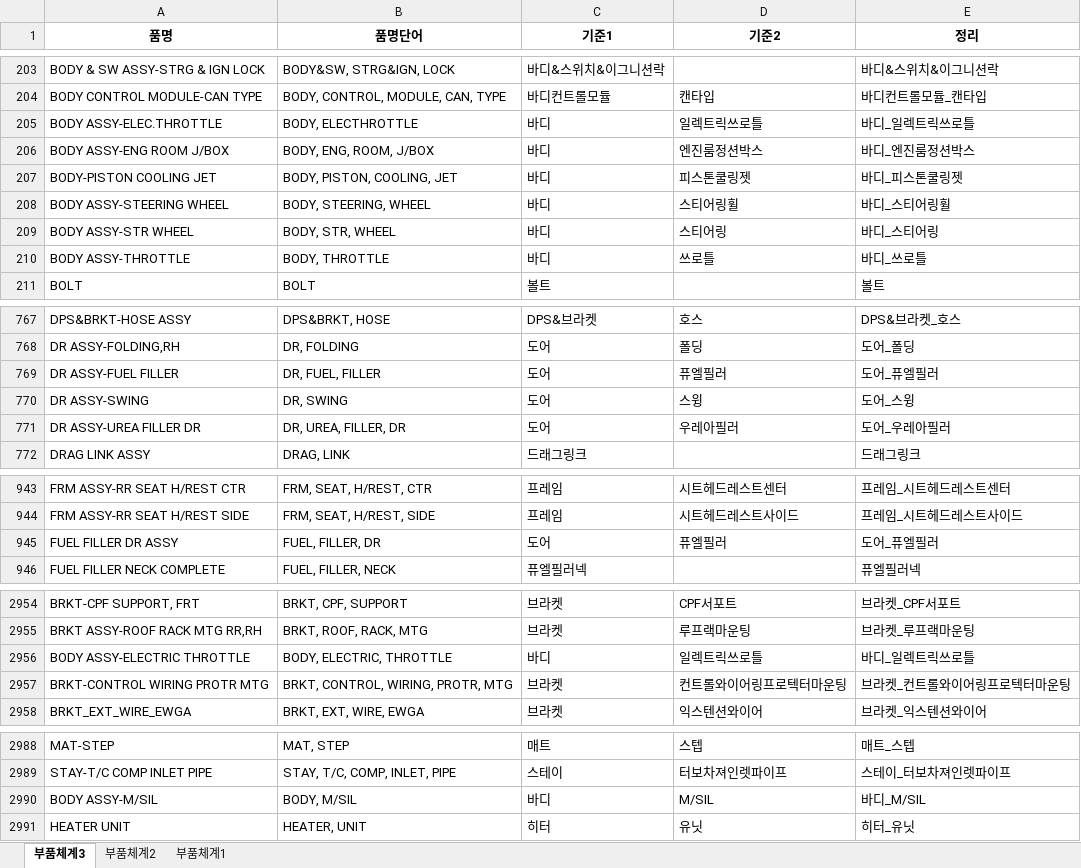
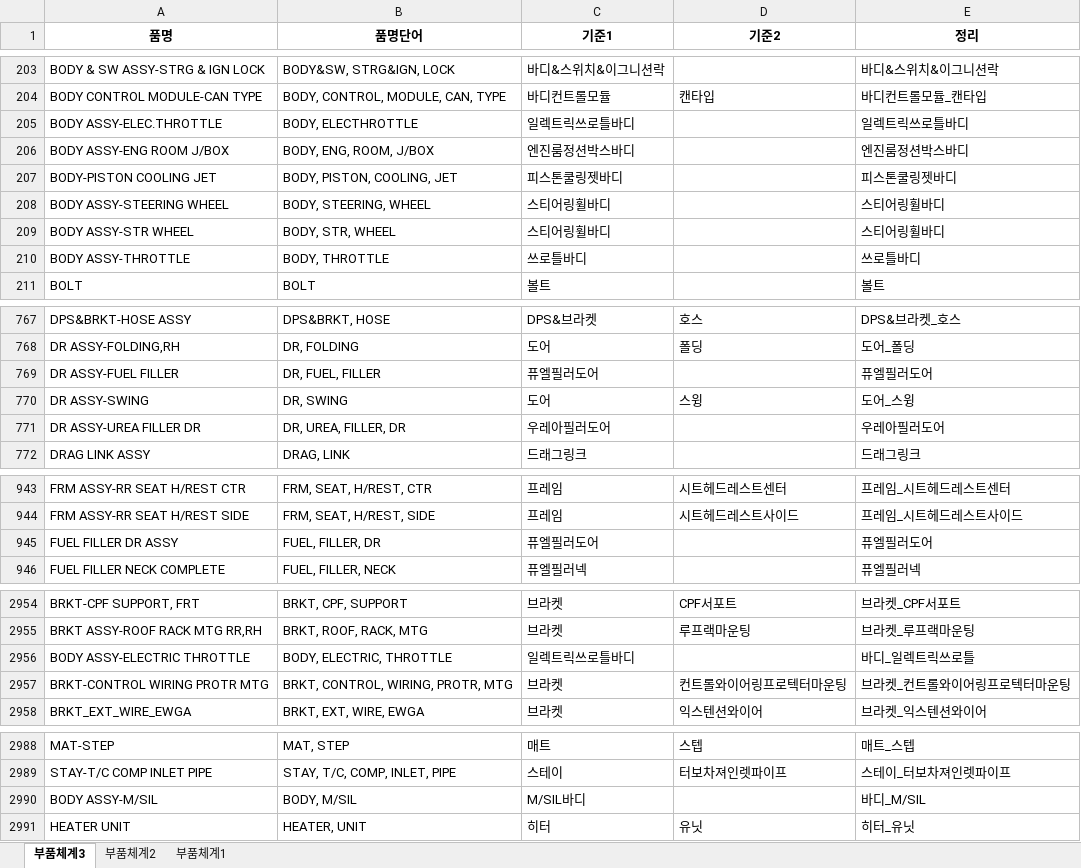
Before and after one commit to asahi8769/partmaster, an Excel workbook: files/품목구분기준.xlsx, sheet 부품체계3, drawn as a sheet; only a part is shown, gaps mark what is left out; values as stored, in another font and other column widths than the file's, no borders; conditional formats not drawn; the diff names each change by its address in the sheet, - before the commit and + after, or states it on an @@ line.

```diff
--- a/files/품목구분기준.xlsx (sheet 부품체계3)
+++ b/files/품목구분기준.xlsx (sheet 부품체계3)
-C205 (기준1): 바디
+C205 (기준1): 일렉트릭쓰로틀바디
-D205 (기준2): 일렉트릭쓰로틀
+D205 (기준2): (empty)
-E205 (정리): 바디_일렉트릭쓰로틀
+E205 (정리): 일렉트릭쓰로틀바디
-C206 (기준1): 바디
+C206 (기준1): 엔진룸정션박스바디
-D206 (기준2): 엔진룸정션박스
+D206 (기준2): (empty)
-E206 (정리): 바디_엔진룸정션박스
+E206 (정리): 엔진룸정션박스바디
-C207 (기준1): 바디
+C207 (기준1): 피스톤쿨링젯바디
-D207 (기준2): 피스톤쿨링젯
+D207 (기준2): (empty)
-E207 (정리): 바디_피스톤쿨링젯
+E207 (정리): 피스톤쿨링젯바디
-C208:C209 (기준1): 바디
+C208:C209 (기준1): 스티어링휠바디
-D208 (기준2): 스티어링휠
+D208 (기준2): (empty)
-E208 (정리): 바디_스티어링휠
+E208 (정리): 스티어링휠바디
-D209 (기준2): 스티어링
+D209 (기준2): (empty)
-E209 (정리): 바디_스티어링
+E209 (정리): 스티어링휠바디
-C210 (기준1): 바디
+C210 (기준1): 쓰로틀바디
-D210 (기준2): 쓰로틀
+D210 (기준2): (empty)
-E210 (정리): 바디_쓰로틀
+E210 (정리): 쓰로틀바디
-C769 (기준1): 도어
+C769 (기준1): 퓨엘필러도어
-D769 (기준2): 퓨엘필러
+D769 (기준2): (empty)
-E769 (정리): 도어_퓨엘필러
+E769 (정리): 퓨엘필러도어
-C771 (기준1): 도어
+C771 (기준1): 우레아필러도어
-D771 (기준2): 우레아필러
+D771 (기준2): (empty)
-E771 (정리): 도어_우레아필러
+E771 (정리): 우레아필러도어
-C945 (기준1): 도어
+C945 (기준1): 퓨엘필러도어
-D945 (기준2): 퓨엘필러
+D945 (기준2): (empty)
-E945 (정리): 도어_퓨엘필러
+E945 (정리): 퓨엘필러도어
-C2956 (기준1): 바디
+C2956 (기준1): 일렉트릭쓰로틀바디
-D2956 (기준2): 일렉트릭쓰로틀
+D2956 (기준2): (empty)
-C2990 (기준1): 바디
+C2990 (기준1): M/SIL바디
-D2990 (기준2): M/SIL
+D2990 (기준2): (empty)
```
Also changed, not shown: files/불량유형수기정리.xlsx, 14 other files.
